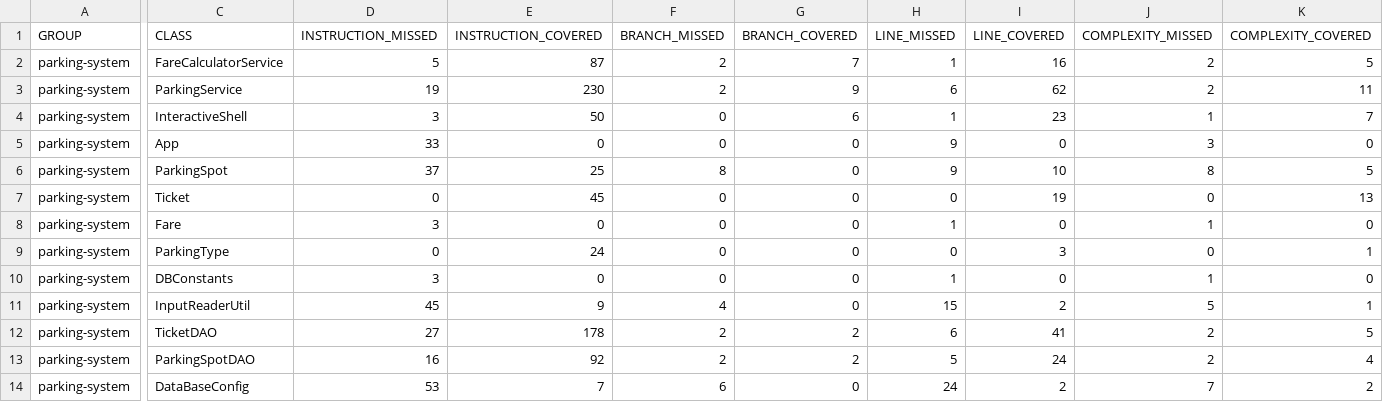
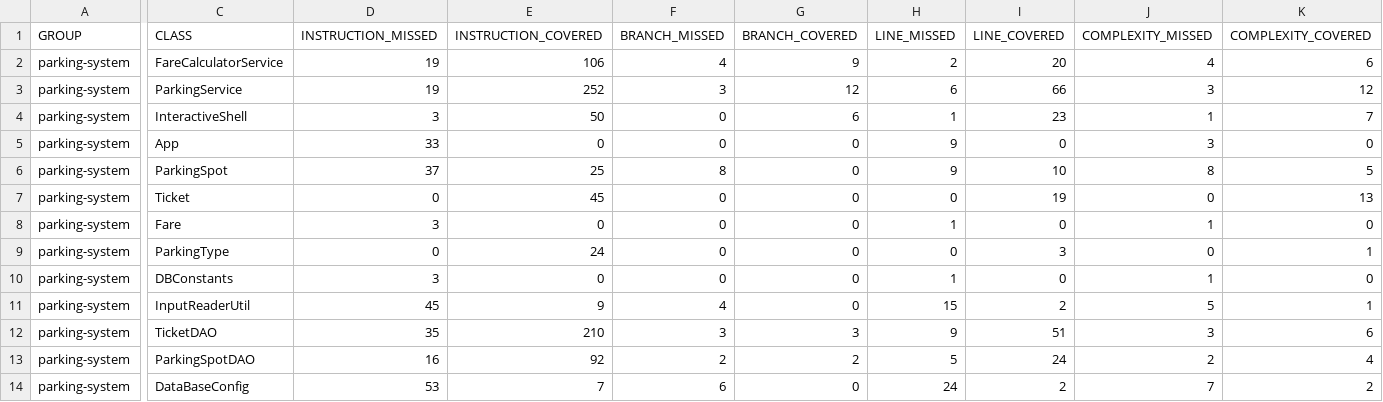
Before and after one commit to Akonedev/parkingsystem-master, a CSV file: target/site/jacoco/jacoco.csv, drawn as a sheet; only a part is shown, gaps mark what is left out; the diff covers the shown part only; the diff names each change by its address in the sheet, - before the commit and + after, or states it on an @@ line.

Commit message:
run mvn test and mvn site

```diff
--- a/target/site/jacoco/jacoco.csv
+++ b/target/site/jacoco/jacoco.csv
-D2 (INSTRUCTION_MISSED): 5
+D2 (INSTRUCTION_MISSED): 19
-E2 (INSTRUCTION_COVERED): 87
+E2 (INSTRUCTION_COVERED): 106
-F2 (BRANCH_MISSED): 2
+F2 (BRANCH_MISSED): 4
-G2 (BRANCH_COVERED): 7
+G2 (BRANCH_COVERED): 9
-H2 (LINE_MISSED): 1
+H2 (LINE_MISSED): 2
-I2 (LINE_COVERED): 16
+I2 (LINE_COVERED): 20
-J2 (COMPLEXITY_MISSED): 2
+J2 (COMPLEXITY_MISSED): 4
-K2 (COMPLEXITY_COVERED): 5
+K2 (COMPLEXITY_COVERED): 6
-E3 (INSTRUCTION_COVERED): 230
+E3 (INSTRUCTION_COVERED): 252
-F3 (BRANCH_MISSED): 2
+F3 (BRANCH_MISSED): 3
-G3 (BRANCH_COVERED): 9
+G3 (BRANCH_COVERED): 12
-I3 (LINE_COVERED): 62
+I3 (LINE_COVERED): 66
-J3 (COMPLEXITY_MISSED): 2
+J3 (COMPLEXITY_MISSED): 3
-K3 (COMPLEXITY_COVERED): 11
+K3 (COMPLEXITY_COVERED): 12
-D12 (INSTRUCTION_MISSED): 27
+D12 (INSTRUCTION_MISSED): 35
-E12 (INSTRUCTION_COVERED): 178
+E12 (INSTRUCTION_COVERED): 210
-F12 (BRANCH_MISSED): 2
+F12 (BRANCH_MISSED): 3
-G12 (BRANCH_COVERED): 2
+G12 (BRANCH_COVERED): 3
-H12 (LINE_MISSED): 6
+H12 (LINE_MISSED): 9
-I12 (LINE_COVERED): 41
+I12 (LINE_COVERED): 51
-J12 (COMPLEXITY_MISSED): 2
+J12 (COMPLEXITY_MISSED): 3
-K12 (COMPLEXITY_COVERED): 5
+K12 (COMPLEXITY_COVERED): 6
```
Also changed, not shown: 2 edited cells elsewhere in this file, 34 other files.
